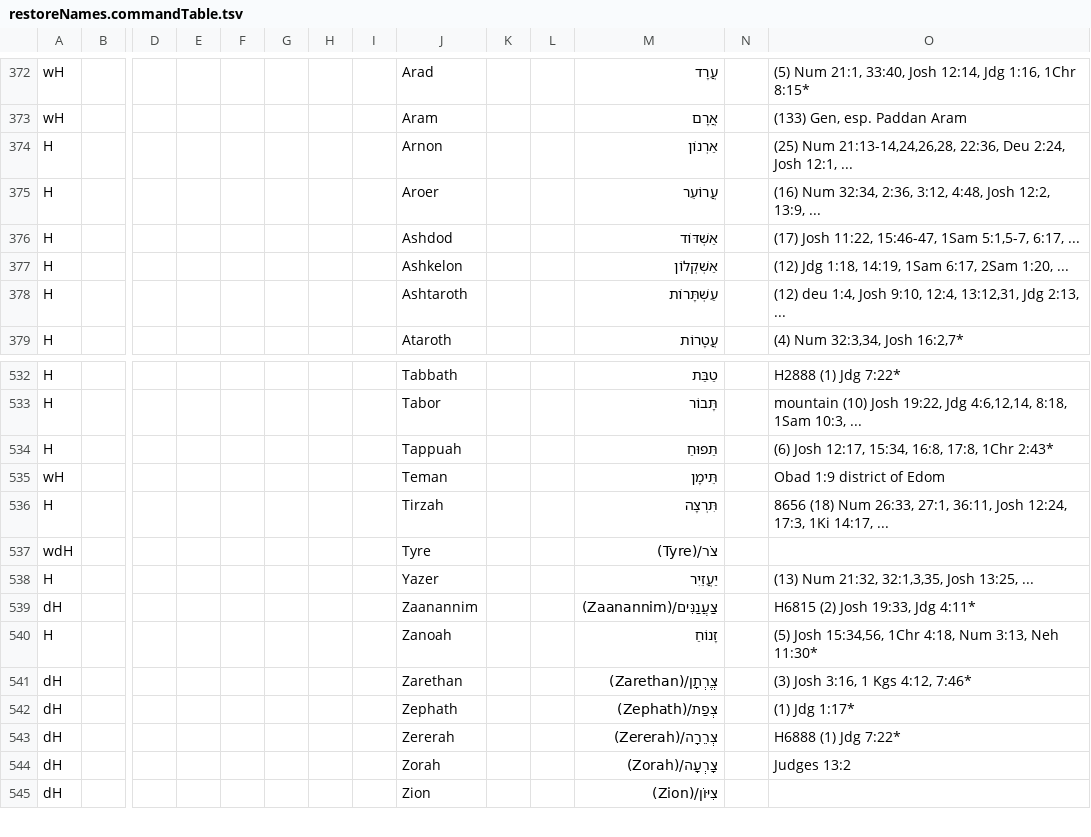
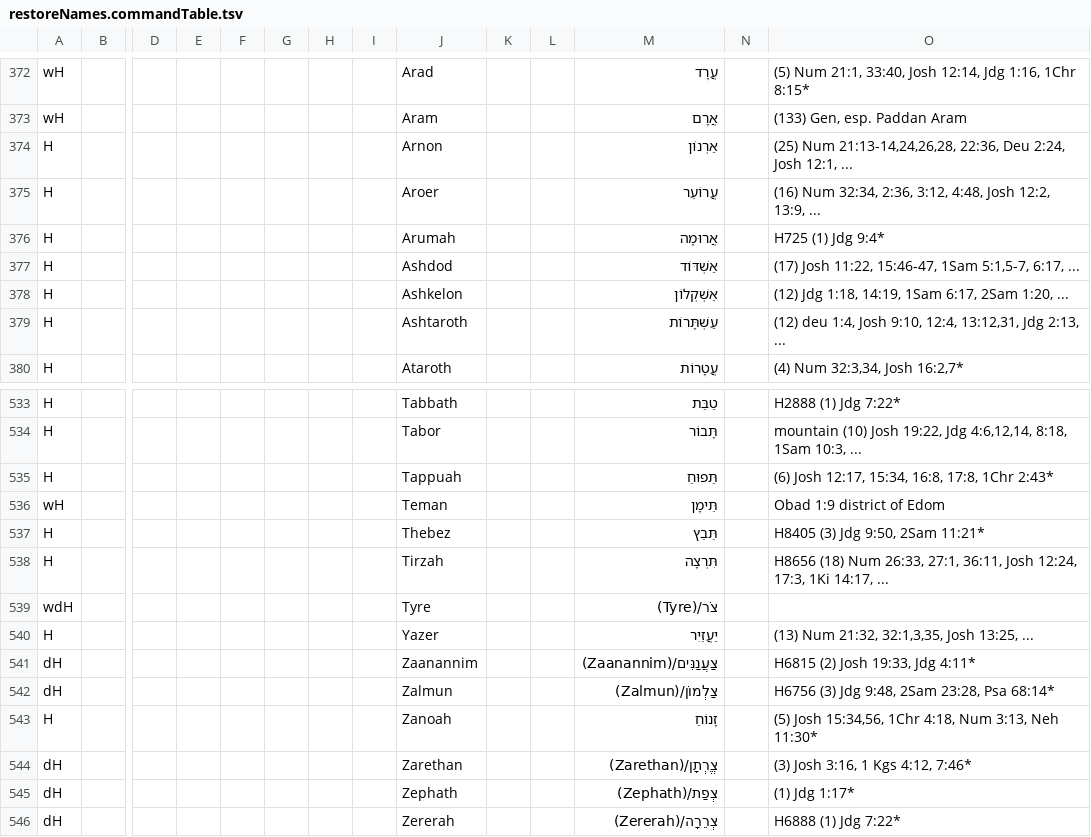
Before and after one commit to Freely-Given-org/OpenEnglishTranslation--OET, a TSV file: scripts/ScriptedOTUpdates/restoreNames.commandTable.tsv, drawn as a sheet; only a part is shown, gaps mark what is left out; the shorter side is filled out with more unchanged rows; addresses are those after the commit; rows hold the shown columns only; the diff names each change by its address in the sheet, - before the commit and + after, or states it on an @@ line.

```diff
--- a/scripts/ScriptedOTUpdates/restoreNames.commandTable.tsv
+++ b/scripts/ScriptedOTUpdates/restoreNames.commandTable.tsv
+row 376: H |  |  |  |  |  |  |  | Arumah |  |  | אֲרוּמָה |  | H725 (1) Jdg 9:4*
+row 537: H |  |  |  |  |  |  |  | Thebez |  |  | תֵּבֵץ |  | H8405 (3) Jdg 9:50, 2Sam 11:21*
-O538: 8656 (18) Num…
+O538: H8656 (18) Num…
+row 542: dH |  |  |  |  |  |  |  | Zalmun |  |  | צַלְמוֹן/(Zalmun) |  | H6756 (3) Jdg 9:48, 2Sam 23:28, Psa 68:14*
```
Also changed, not shown: 1 other file.
